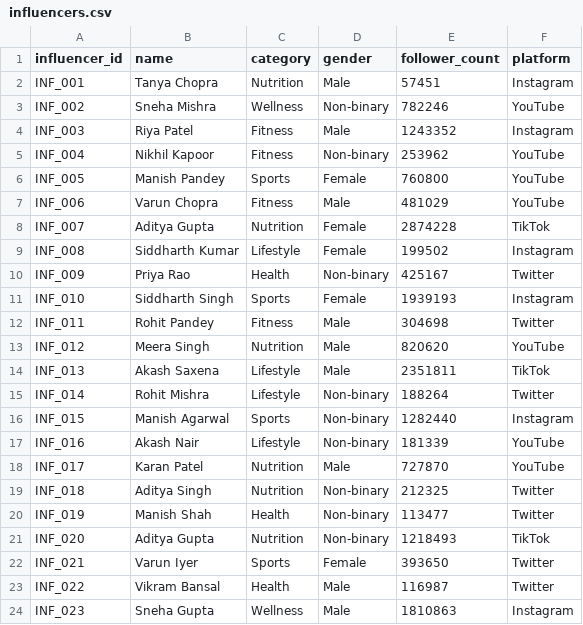
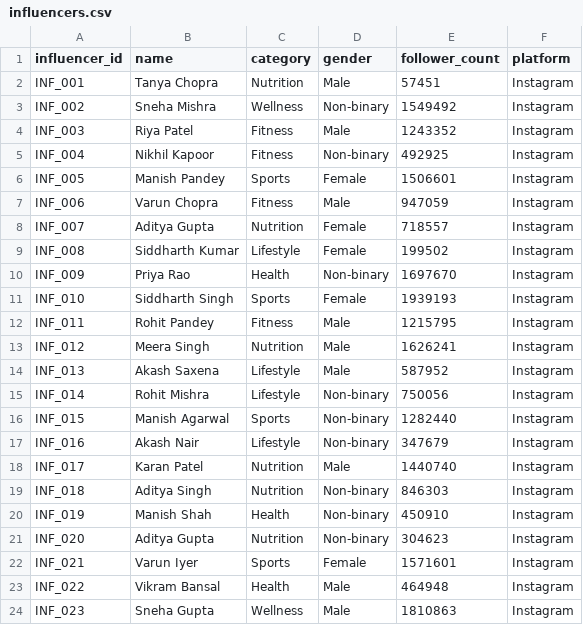
Before and after one commit to gitraun/healthkart-influencer-dashboard, a CSV file: data/influencers.csv, drawn as a sheet; only a part is shown; the diff covers the shown part only.

```diff
--- a/data/influencers.csv
+++ b/data/influencers.csv
@@ -2,23 +2,23 @@ influencer_id,name,category,gender,follower_count,platform
 INF_001,Tanya Chopra,Nutrition,Male,57451,Instagram
-INF_002,Sneha Mishra,Wellness,Non-binary,782246,YouTube
+INF_002,Sneha Mishra,Wellness,Non-binary,1549492,Instagram
 INF_003,Riya Patel,Fitness,Male,1243352,Instagram
-INF_004,Nikhil Kapoor,Fitness,Non-binary,253962,YouTube
-INF_005,Manish Pandey,Sports,Female,760800,YouTube
-INF_006,Varun Chopra,Fitness,Male,481029,YouTube
-INF_007,Aditya Gupta,Nutrition,Female,2874228,TikTok
+INF_004,Nikhil Kapoor,Fitness,Non-binary,492925,Instagram
+INF_005,Manish Pandey,Sports,Female,1506601,Instagram
+INF_006,Varun Chopra,Fitness,Male,947059,Instagram
+INF_007,Aditya Gupta,Nutrition,Female,718557,Instagram
 INF_008,Siddharth Kumar,Lifestyle,Female,199502,Instagram
-INF_009,Priya Rao,Health,Non-binary,425167,Twitter
+INF_009,Priya Rao,Health,Non-binary,1697670,Instagram
 INF_010,Siddharth Singh,Sports,Female,1939193,Instagram
-INF_011,Rohit Pandey,Fitness,Male,304698,Twitter
-INF_012,Meera Singh,Nutrition,Male,820620,YouTube
-INF_013,Akash Saxena,Lifestyle,Male,2351811,TikTok
-INF_014,Rohit Mishra,Lifestyle,Non-binary,188264,Twitter
+INF_011,Rohit Pandey,Fitness,Male,1215795,Instagram
+INF_012,Meera Singh,Nutrition,Male,1626241,Instagram
+INF_013,Akash Saxena,Lifestyle,Male,587952,Instagram
+INF_014,Rohit Mishra,Lifestyle,Non-binary,750056,Instagram
 INF_015,Manish Agarwal,Sports,Non-binary,1282440,Instagram
-INF_016,Akash Nair,Lifestyle,Non-binary,181339,YouTube
-INF_017,Karan Patel,Nutrition,Male,727870,YouTube
-INF_018,Aditya Singh,Nutrition,Non-binary,212325,Twitter
-INF_019,Manish Shah,Health,Non-binary,113477,Twitter
-INF_020,Aditya Gupta,Nutrition,Non-binary,1218493,TikTok
-INF_021,Varun Iyer,Sports,Female,393650,Twitter
-INF_022,Vikram Bansal,Health,Male,116987,Twitter
+INF_016,Akash Nair,Lifestyle,Non-binary,347679,Instagram
+INF_017,Karan Patel,Nutrition,Male,1440740,Instagram
+INF_018,Aditya Singh,Nutrition,Non-binary,846303,Instagram
+INF_019,Manish Shah,Health,Non-binary,450910,Instagram
+INF_020,Aditya Gupta,Nutrition,Non-binary,304623,Instagram
+INF_021,Varun Iyer,Sports,Female,1571601,Instagram
+INF_022,Vikram Bansal,Health,Male,464948,Instagram
 INF_023,Sneha Gupta,Wellness,Male,1810863,Instagram
```
Also changed, not shown: 61 edited cells elsewhere in this file, data/payouts.csv, data/posts.csv, 4 other files.
